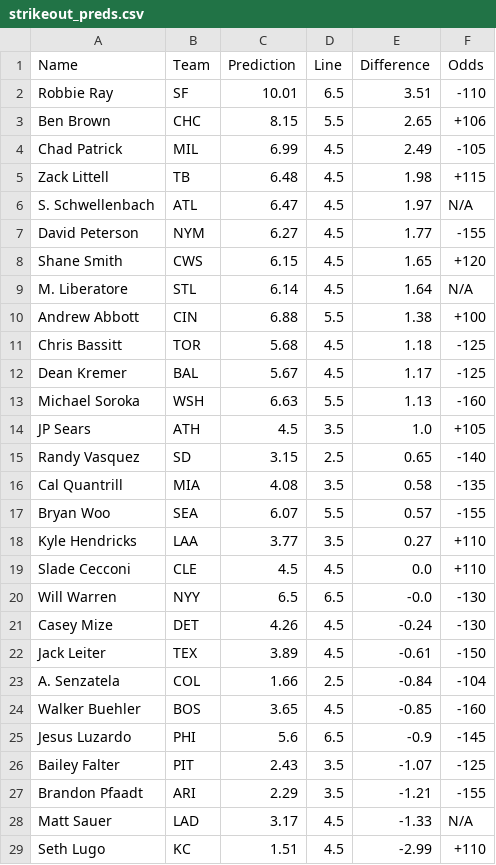
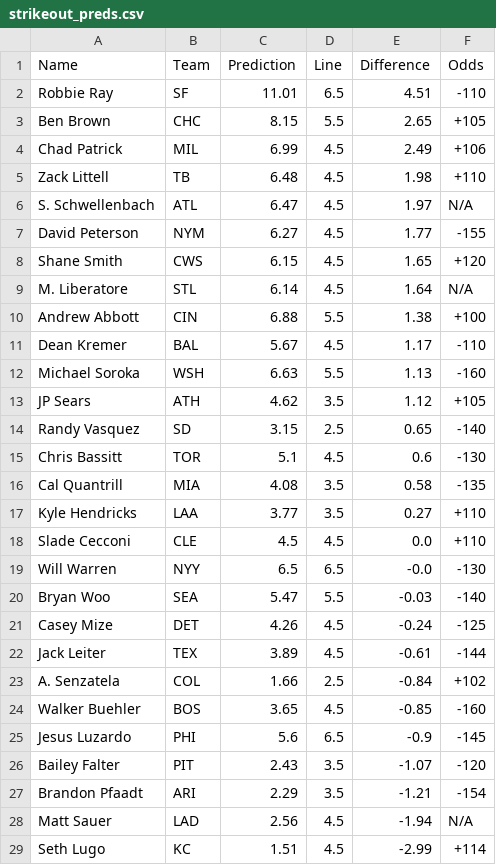
Before and after one commit to bena618/MLB_Models, a CSV file: Outputs/strikeout_preds.csv, drawn as a sheet.

Commit message:
Workflow updating Ks.png and strikeout_preds.csv

```diff
--- a/Outputs/strikeout_preds.csv
+++ b/Outputs/strikeout_preds.csv
@@ -1,6 +1,6 @@
 Name,Team,Prediction,Line,Difference,Odds
-Robbie Ray,SF,10.01,6.5,3.51,-110
-Ben Brown,CHC,8.15,5.5,2.65,+106
-Chad Patrick,MIL,6.99,4.5,2.49,-105
-Zack Littell,TB,6.48,4.5,1.98,+115
+Robbie Ray,SF,11.01,6.5,4.51,-110
+Ben Brown,CHC,8.15,5.5,2.65,+105
+Chad Patrick,MIL,6.99,4.5,2.49,+106
+Zack Littell,TB,6.48,4.5,1.98,+110
 S. Schwellenbach,ATL,6.47,4.5,1.97,N/A
@@ -10,9 +10,8 @@ M. Liberatore,STL,6.14,4.5,1.64,N/A
 Andrew Abbott,CIN,6.88,5.5,1.38,+100
-Chris Bassitt,TOR,5.68,4.5,1.18,-125
-Dean Kremer,BAL,5.67,4.5,1.17,-125
+Dean Kremer,BAL,5.67,4.5,1.17,-110
 Michael Soroka,WSH,6.63,5.5,1.13,-160
-JP Sears,ATH,4.5,3.5,1.0,+105
+JP Sears,ATH,4.62,3.5,1.12,+105
 Randy Vasquez,SD,3.15,2.5,0.65,-140
+Chris Bassitt,TOR,5.1,4.5,0.6,-130
 Cal Quantrill,MIA,4.08,3.5,0.58,-135
-Bryan Woo,SEA,6.07,5.5,0.57,-155
 Kyle Hendricks,LAA,3.77,3.5,0.27,+110
@@ -20,10 +19,11 @@ Slade Cecconi,CLE,4.5,4.5,0.0,+110
 Will Warren,NYY,6.5,6.5,-0.0,-130
-Casey Mize,DET,4.26,4.5,-0.24,-130
-Jack Leiter,TEX,3.89,4.5,-0.61,-150
-A. Senzatela,COL,1.66,2.5,-0.84,-104
+Bryan Woo,SEA,5.47,5.5,-0.03,-140
+Casey Mize,DET,4.26,4.5,-0.24,-125
+Jack Leiter,TEX,3.89,4.5,-0.61,-144
+A. Senzatela,COL,1.66,2.5,-0.84,+102
 Walker Buehler,BOS,3.65,4.5,-0.85,-160
 Jesus Luzardo,PHI,5.6,6.5,-0.9,-145
-Bailey Falter,PIT,2.43,3.5,-1.07,-125
-Brandon Pfaadt,ARI,2.29,3.5,-1.21,-155
-Matt Sauer,LAD,3.17,4.5,-1.33,N/A
-Seth Lugo,KC,1.51,4.5,-2.99,+110
+Bailey Falter,PIT,2.43,3.5,-1.07,-120
+Brandon Pfaadt,ARI,2.29,3.5,-1.21,-154
+Matt Sauer,LAD,2.56,4.5,-1.94,N/A
+Seth Lugo,KC,1.51,4.5,-2.99,+114
```
Also changed, not shown: 1 other file.
